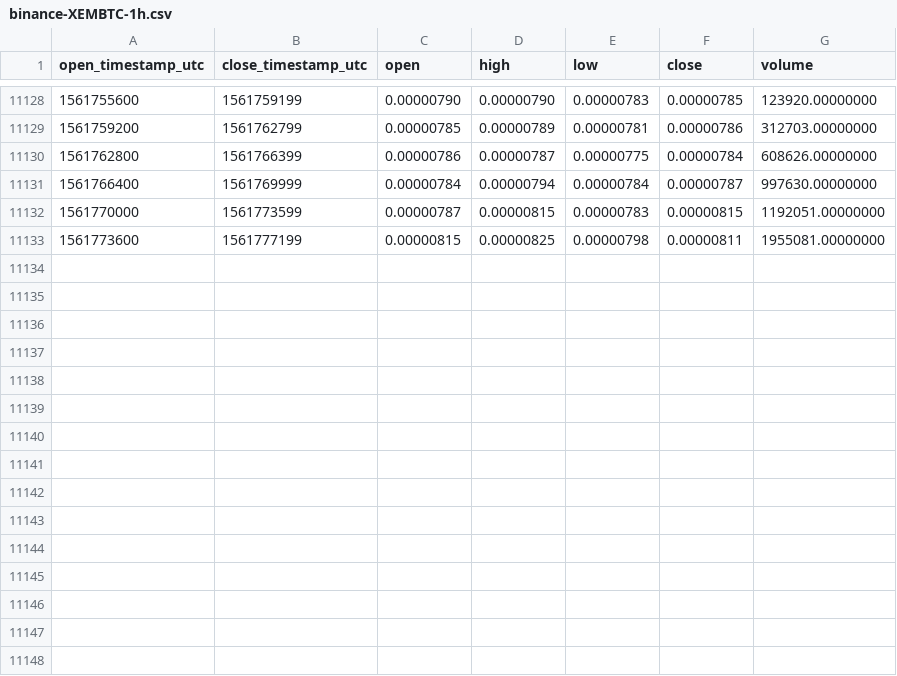
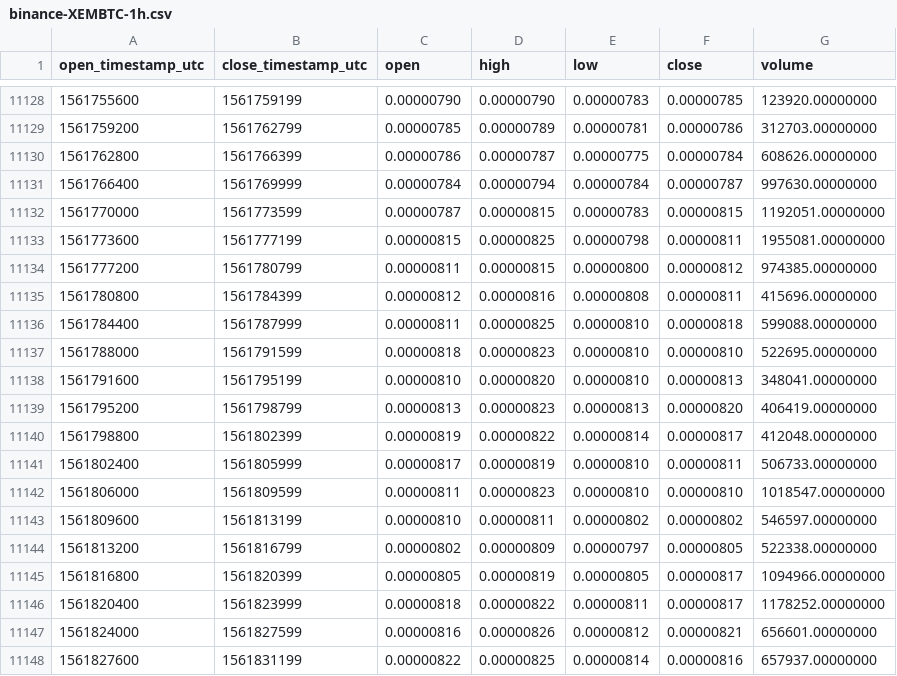
Before and after one commit to cryptobigbro/binance-XEMBTC, a CSV file: binance-XEMBTC-1h.csv, drawn as a sheet; only a part is shown, gaps mark what is left out; the diff names each change by its address in the sheet, - before the commit and + after, or states it on an @@ line.

Commit message:
Update OHLCV data.

```diff
--- a/binance-XEMBTC-1h.csv
+++ b/binance-XEMBTC-1h.csv
+row 11134: 1561777200 | 1561780799 | 0.00000811 | 0.00000815 | 0.00000800 | 0.00000812 | 974385.00000000
+row 11135: 1561780800 | 1561784399 | 0.00000812 | 0.00000816 | 0.00000808 | 0.00000811 | 415696.00000000
+row 11136: 1561784400 | 1561787999 | 0.00000811 | 0.00000825 | 0.00000810 | 0.00000818 | 599088.00000000
+row 11137: 1561788000 | 1561791599 | 0.00000818 | 0.00000823 | 0.00000810 | 0.00000810 | 522695.00000000
+row 11138: 1561791600 | 1561795199 | 0.00000810 | 0.00000820 | 0.00000810 | 0.00000813 | 348041.00000000
+row 11139: 1561795200 | 1561798799 | 0.00000813 | 0.00000823 | 0.00000813 | 0.00000820 | 406419.00000000
+row 11140: 1561798800 | 1561802399 | 0.00000819 | 0.00000822 | 0.00000814 | 0.00000817 | 412048.00000000
+row 11141: 1561802400 | 1561805999 | 0.00000817 | 0.00000819 | 0.00000810 | 0.00000811 | 506733.00000000
+row 11142: 1561806000 | 1561809599 | 0.00000811 | 0.00000823 | 0.00000810 | 0.00000810 | 1018547.00000000
+row 11143: 1561809600 | 1561813199 | 0.00000810 | 0.00000811 | 0.00000802 | 0.00000802 | 546597.00000000
+row 11144: 1561813200 | 1561816799 | 0.00000802 | 0.00000809 | 0.00000797 | 0.00000805 | 522338.00000000
+row 11145: 1561816800 | 1561820399 | 0.00000805 | 0.00000819 | 0.00000805 | 0.00000817 | 1094966.00000000
+row 11146: 1561820400 | 1561823999 | 0.00000818 | 0.00000822 | 0.00000811 | 0.00000817 | 1178252.00000000
+row 11147: 1561824000 | 1561827599 | 0.00000816 | 0.00000826 | 0.00000812 | 0.00000821 | 656601.00000000
+row 11148: 1561827600 | 1561831199 | 0.00000822 | 0.00000825 | 0.00000814 | 0.00000816 | 657937.00000000
```
